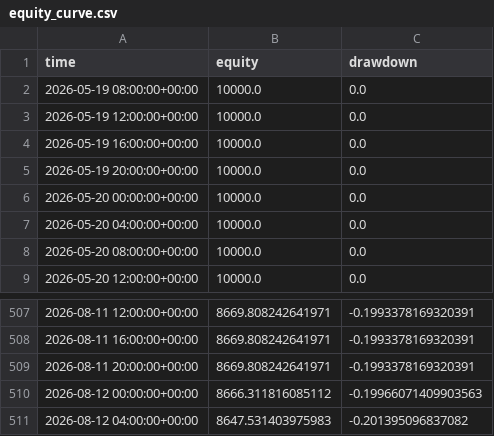
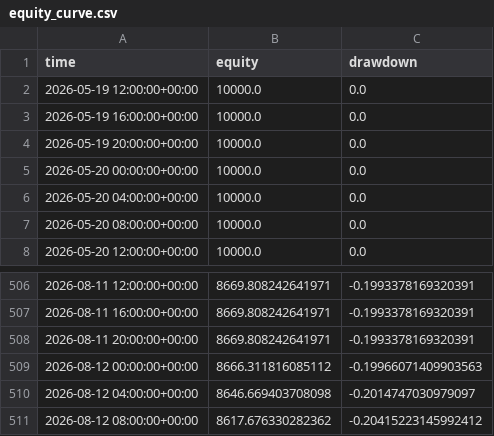
Before and after one commit to baeks0414/quant-4h-dual, a CSV file: results/paper_live_rt/equity_curve.csv, drawn as a sheet; only a part is shown, gaps mark what is left out.

```diff
--- a/results/paper_live_rt/equity_curve.csv
+++ b/results/paper_live_rt/equity_curve.csv
@@ -1,3 +1,2 @@
 time,equity,drawdown
-2026-05-19 08:00:00+00:00,10000.0,0.0
 2026-05-19 12:00:00+00:00,10000.0,0.0
@@ -510,2 +509,3 @@ time,equity,drawdown
 2026-08-12 00:00:00+00:00,8666.311816085112,-0.19966071409903563
-2026-08-12 04:00:00+00:00,8647.531403975983,-0.201395096837082
+2026-08-12 04:00:00+00:00,8646.669403708098,-0.2014747030979097
+2026-08-12 08:00:00+00:00,8617.676330282362,-0.20415223145992412
```
Also changed, not shown: results/paper_live_rt/run_log.csv, results/paper_live_rt/trades.csv, 1 other file.
